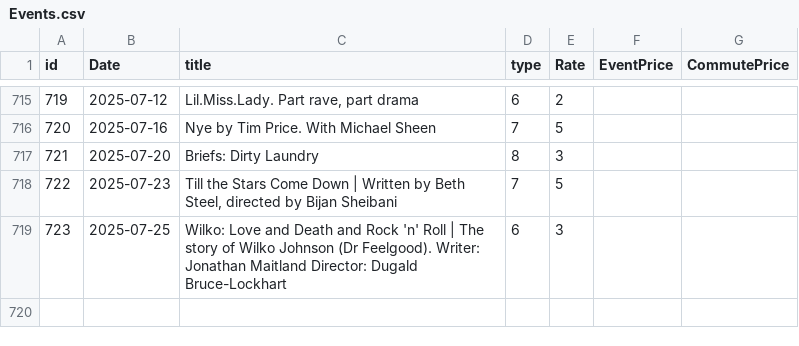
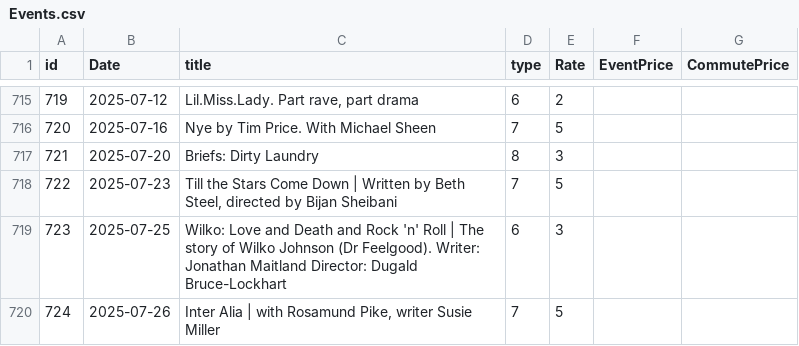
Before and after one commit to alexandroskilias/eventsDB, a CSV file: Tables/Events.csv, drawn as a sheet; only a part is shown, gaps mark what is left out; the diff names each change by its address in the sheet, - before the commit and + after, or states it on an @@ line.

```diff
--- a/Tables/Events.csv
+++ b/Tables/Events.csv
+row 720: 724 | 2025-07-26 | Inter Alia | with Rosamund Pike, writer Susie Miller | 7 | 5
```
Also changed, not shown: Tables/EventsArtistsVenues.csv.
